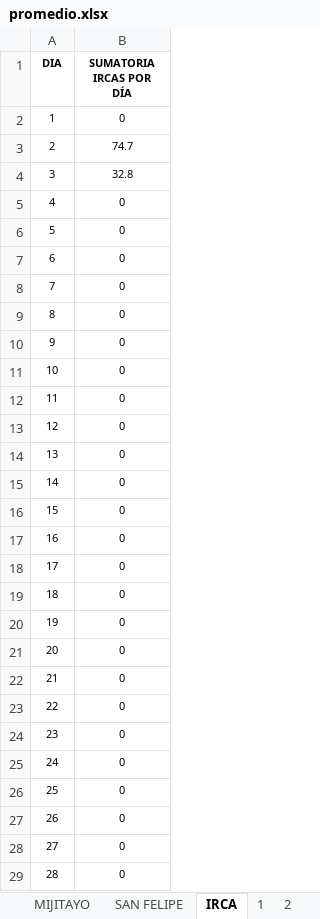
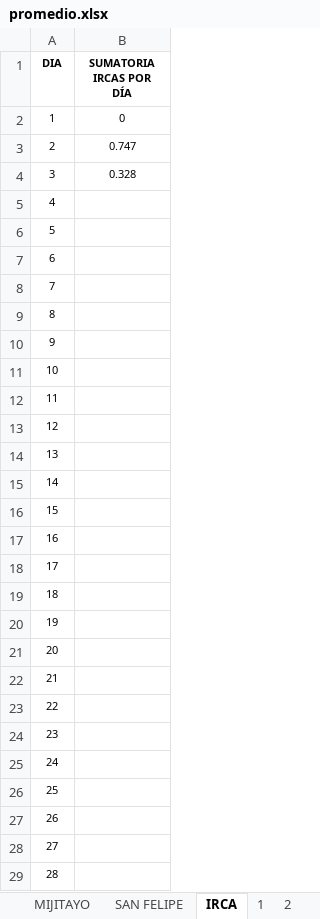
Before and after one commit to criferlo/empolab, an Excel workbook: default/public/promedios/promedio.xlsx, sheet IRCA, drawn as a sheet; only a part is shown; values as stored, in another font and other column widths than the file's, no borders; the diff covers the shown part only; the diff names each change by its address in the sheet, - before the commit and + after, or states it on an @@ line.

```diff
--- a/default/public/promedios/promedio.xlsx (sheet IRCA)
+++ b/default/public/promedios/promedio.xlsx (sheet IRCA)
-B3 (SUMATORIA IRCAS POR DÍA): 74.7
+B3 (SUMATORIA IRCAS POR DÍA): 0.747
-B4 (SUMATORIA IRCAS POR DÍA): 32.8
+B4 (SUMATORIA IRCAS POR DÍA): 0.328
-B5:B29 (SUMATORIA IRCAS POR DÍA): 0
+B5:B29 (SUMATORIA IRCAS POR DÍA): (empty)
```
Also changed, not shown: 5 edited cells elsewhere in this sheet, sheet 3, sheet 2, sheet SAN FELIPE, sheet MIJITAYO, sheet CENTENARIO, formulas that keep their value, charts or pictures, default/app/extensions/formats/promedio_red.xlsx, 3 other files.
